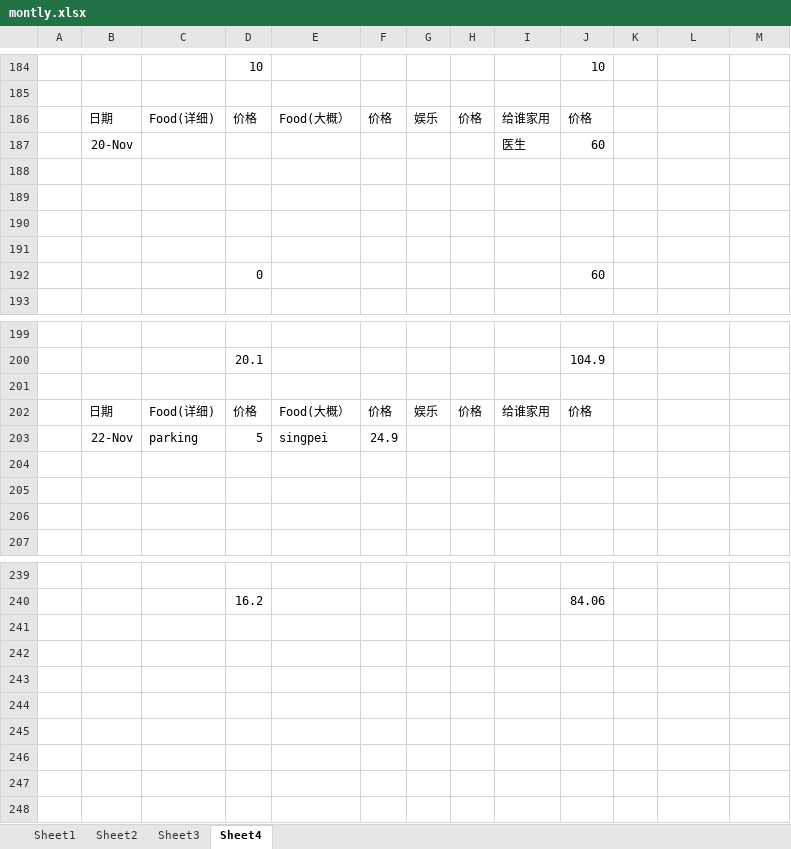
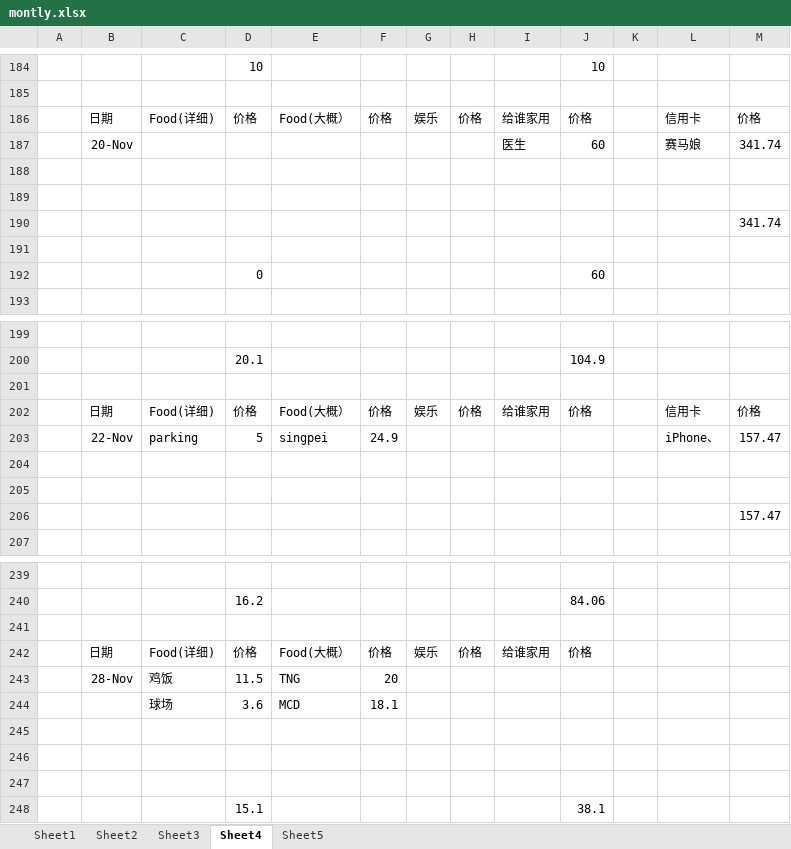
Before and after one commit to KarsengYapPrivate/NoteBook, an Excel workbook: montly.xlsx, sheet Sheet4, drawn as a sheet; only a part is shown, gaps mark what is left out; values as stored, in another font and other column widths than the file's, no borders; the diff covers the shown part only; the diff names each change by its address in the sheet, - before the commit and + after, or states it on an @@ line.

```diff
--- a/montly.xlsx (sheet Sheet4)
+++ b/montly.xlsx (sheet Sheet4)
+sheet tab: Sheet5
-L186: (empty)
+L186: 信用卡
-M186: (empty)
+M186: 价格
-L187: (empty)
+L187: 赛马娘
-M187: (empty)
+M187: 341.74
-M190: (empty)
+M190: 341.74
-L202: (empty)
+L202: 信用卡
-M202: (empty)
+M202: 价格
-L203: (empty)
+L203: iPhone、
-M203: (empty)
+M203: 157.47
-M206: (empty)
+M206: 157.47
+row 241: (empty)
+row 242:  | 日期 | Food(详细) | 价格 | Food(大概） | 价格 | 娱乐 | 价格 | 给谁家用 | 价格
+row 243:  | 28-Nov | 鸡饭 | 11.5 | TNG | 20
+row 244:  |  | 球场 | 3.6 | MCD | 18.1
+row 245: (empty)
+row 246: (empty)
+row 247: (empty)
+row 248:  |  |  | 15.1 |  |  |  |  |  | 38.1
```
Also changed, not shown: 22 edited cells elsewhere in this sheet.
